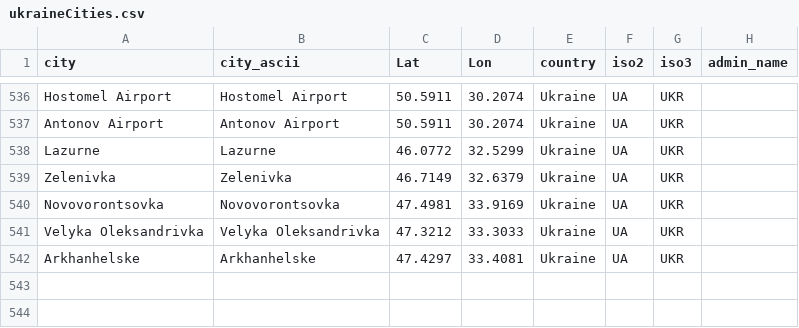
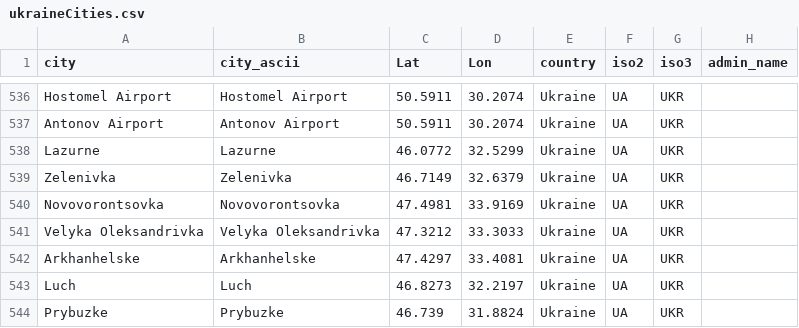
Before and after one commit to vi-enne/controlCitiesUkraine, a CSV file: ukraineCities.csv, drawn as a sheet; only a part is shown, gaps mark what is left out; the diff names each change by its address in the sheet, - before the commit and + after, or states it on an @@ line.

Commit message:
Update ukraineCities.csv

```diff
--- a/ukraineCities.csv
+++ b/ukraineCities.csv
+row 543: Luch | Luch | 46.8273 | 32.2197 | Ukraine | UA | UKR
+row 544: Prybuzke | Prybuzke | 46.739 | 31.8824 | Ukraine | UA | UKR
```
